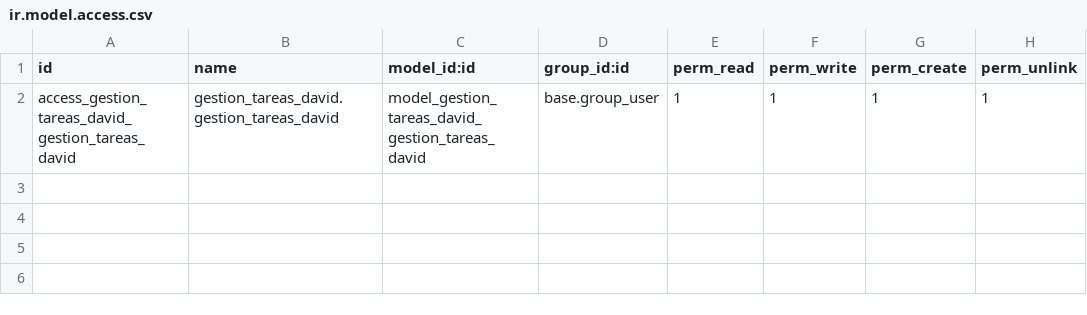
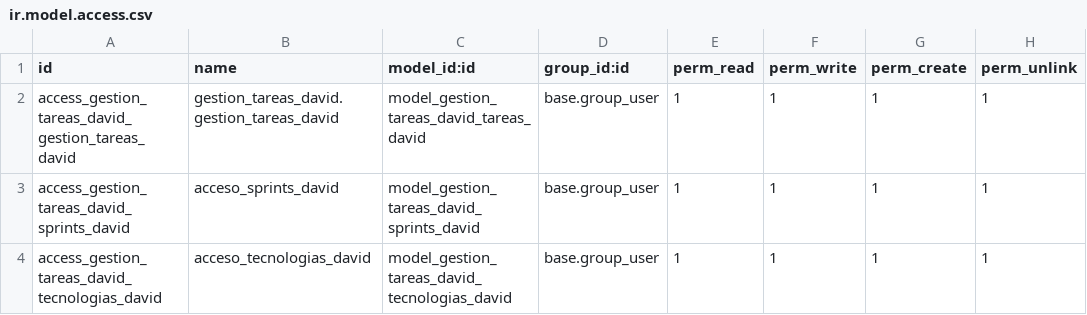
Before and after one commit to David-Girbes/odoo_dev_dv, a CSV file: data/addons/gestion_tareas_david/security/ir.model.access.csv, drawn as a sheet.

```diff
--- a/data/addons/gestion_tareas_david/security/ir.model.access.csv
+++ b/data/addons/gestion_tareas_david/security/ir.model.access.csv
@@ -1,2 +1,4 @@
 id,name,model_id:id,group_id:id,perm_read,perm_write,perm_create,perm_unlink
-access_gestion_tareas_david_gestion_tareas_david,gestion_tareas_david.gestion_tareas_david,model_gestion_tareas_david_gestion_tareas_david,base.group_user,1,1,1,1
+access_gestion_tareas_david_gestion_tareas_david,gestion_tareas_david.gestion_tareas_david,model_gestion_tareas_david_tareas_david,base.group_user,1,1,1,1
+access_gestion_tareas_david_sprints_david,acceso_sprints_david,model_gestion_tareas_david_sprints_david,base.group_user,1,1,1,1
+access_gestion_tareas_david_tecnologias_david,acceso_tecnologias_david,model_gestion_tareas_david_tecnologias_david,base.group_user,1,1,1,1
```
Also changed, not shown: data/addons/gestion_restaurante_david/security/ir.model.access.csv, 8 other files.
